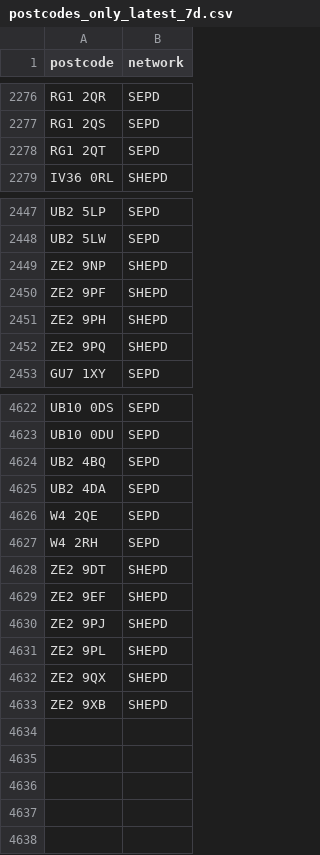
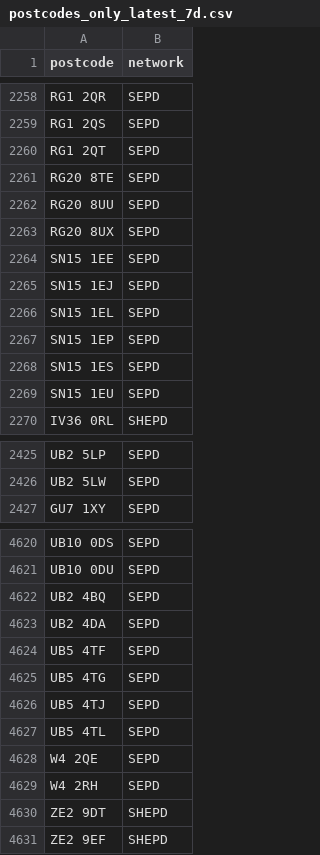
Before and after one commit to hatch-sse/powercuts-mvp, a CSV file: data/exports/postcodes_only_latest_7d.csv, drawn as a sheet; only a part is shown, gaps mark what is left out; the diff covers the shown part only.

```diff
--- a/data/exports/postcodes_only_latest_7d.csv
+++ b/data/exports/postcodes_only_latest_7d.csv
@@ -2278,2 +2260,11 @@ RG1 2QS,SEPD
 RG1 2QT,SEPD
+RG20 8TE,SEPD
+RG20 8UU,SEPD
+RG20 8UX,SEPD
+SN15 1EE,SEPD
+SN15 1EJ,SEPD
+SN15 1EL,SEPD
+SN15 1EP,SEPD
+SN15 1ES,SEPD
+SN15 1EU,SEPD
 IV36 0RL,SHEPD
@@ -2448,6 +2426,2 @@ UB2 5LP,SEPD
 UB2 5LW,SEPD
-ZE2 9NP,SHEPD
-ZE2 9PF,SHEPD
-ZE2 9PH,SHEPD
-ZE2 9PQ,SHEPD
 GU7 1XY,SEPD
@@ -4625,2 +4623,6 @@ UB2 4BQ,SEPD
 UB2 4DA,SEPD
+UB5 4TF,SEPD
+UB5 4TG,SEPD
+UB5 4TJ,SEPD
+UB5 4TL,SEPD
 W4 2QE,SEPD
@@ -4629,5 +4631 @@ ZE2 9DT,SHEPD
 ZE2 9EF,SHEPD
-ZE2 9PJ,SHEPD
-ZE2 9PL,SHEPD
-ZE2 9QX,SHEPD
-ZE2 9XB,SHEPD
```
Also changed, not shown: 6 added rows, 13 removed rows, 95 moved rows and 4 edited cells elsewhere in this file, data/exports/monthly/postcodes_2026-07.csv, data/exports/monthly/postcodes_current_month.csv, 8 other files.
